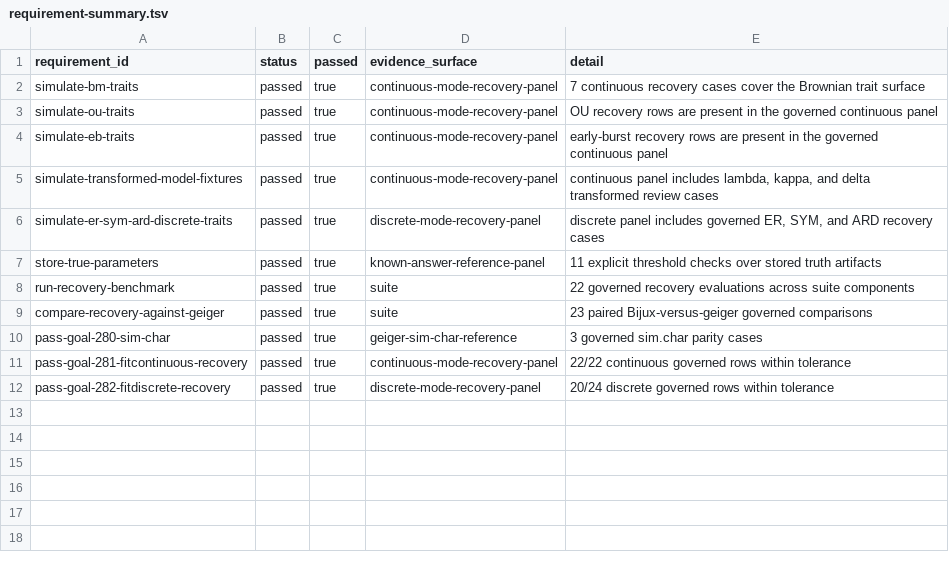
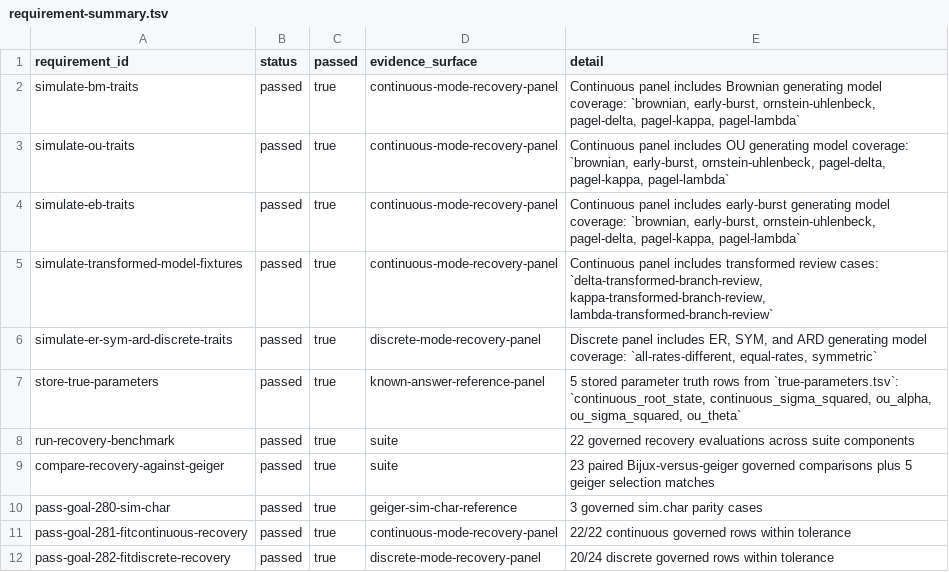
Before and after one commit to bijux/bijux-phylogenetics, a TSV file: packages/bijux-phylogenetics/src/bijux_phylogenetics/resources/datasets/simulation/macroevolution_recovery_suite/expected/requirement-summary.tsv, drawn as a sheet.

Commit message:
chore(simulation): refresh governed recovery reference bundles

```diff
--- a/packages/bijux-phylogenetics/src/bijux_phylogenetics/resources/datasets/simulation/macroevolution_recovery_suite/expected/requirement-summary.tsv
+++ b/packages/bijux-phylogenetics/src/bijux_phylogenetics/resources/datasets/simulation/macroevolution_recovery_suite/expected/requirement-summary.tsv
@@ -1,10 +1,10 @@
 requirement_id	status	passed	evidence_surface	detail
-simulate-bm-traits	passed	true	continuous-mode-recovery-panel	7 continuous recovery cases cover the Brownian trait surface
-simulate-ou-traits	passed	true	continuous-mode-recovery-panel	OU recovery rows are present in the governed continuous panel
-simulate-eb-traits	passed	true	continuous-mode-recovery-panel	early-burst recovery rows are present in the governed continuous panel
-simulate-transformed-model-fixtures	passed	true	continuous-mode-recovery-panel	continuous panel includes lambda, kappa, and delta transformed review cases
-simulate-er-sym-ard-discrete-traits	passed	true	discrete-mode-recovery-panel	discrete panel includes governed ER, SYM, and ARD recovery cases
-store-true-parameters	passed	true	known-answer-reference-panel	11 explicit threshold checks over stored truth artifacts
+simulate-bm-traits	passed	true	continuous-mode-recovery-panel	Continuous panel includes Brownian generating model coverage: `brownian, early-burst, ornstein-uhlenbeck, pagel-delta, pagel-kappa, pagel-lambda`
+simulate-ou-traits	passed	true	continuous-mode-recovery-panel	Continuous panel includes OU generating model coverage: `brownian, early-burst, ornstein-uhlenbeck, pagel-delta, pagel-kappa, pagel-lambda`
+simulate-eb-traits	passed	true	continuous-mode-recovery-panel	Continuous panel includes early-burst generating model coverage: `brownian, early-burst, ornstein-uhlenbeck, pagel-delta, pagel-kappa, pagel-lambda`
+simulate-transformed-model-fixtures	passed	true	continuous-mode-recovery-panel	Continuous panel includes transformed review cases: `delta-transformed-branch-review, kappa-transformed-branch-review, lambda-transformed-branch-review`
+simulate-er-sym-ard-discrete-traits	passed	true	discrete-mode-recovery-panel	Discrete panel includes ER, SYM, and ARD generating model coverage: `all-rates-different, equal-rates, symmetric`
+store-true-parameters	passed	true	known-answer-reference-panel	5 stored parameter truth rows from `true-parameters.tsv`: `continuous_root_state, continuous_sigma_squared, ou_alpha, ou_sigma_squared, ou_theta`
 run-recovery-benchmark	passed	true	suite	22 governed recovery evaluations across suite components
-compare-recovery-against-geiger	passed	true	suite	23 paired Bijux-versus-geiger governed comparisons
+compare-recovery-against-geiger	passed	true	suite	23 paired Bijux-versus-geiger governed comparisons plus 5 geiger selection matches
 pass-goal-280-sim-char	passed	true	geiger-sim-char-reference	3 governed sim.char parity cases
```
Also changed, not shown: packages/bijux-phylogenetics/src/bijux_phylogenetics/resources/datasets/simulation/discrete_mode_recovery_panel/expected/rate-recovery.tsv, packages/bijux-phylogenetics/src/bijux_phylogenetics/resources/datasets/simulation/known_answer_reference_panel/expected/continuous-ancestral-summary.tsv, 48 other files.
